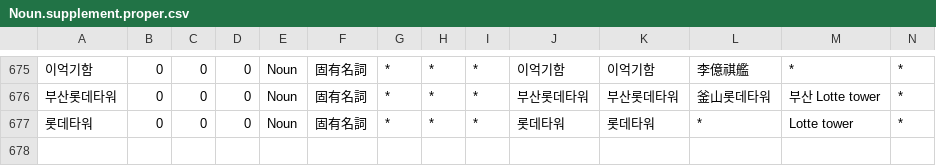
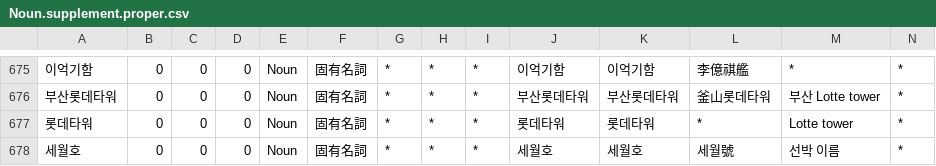
Before and after one commit to okikirmui/handic, a CSV file: seed/Noun.supplement.proper.csv, drawn as a sheet; only a part is shown, gaps mark what is left out; rows hold the shown columns only; the diff names each change by its address in the sheet, - before the commit and + after, or states it on an @@ line.

```diff
--- a/seed/Noun.supplement.proper.csv
+++ b/seed/Noun.supplement.proper.csv
+row 678: 세월호 | 0 | 0 | 0 | Noun | 固有名詞 | * | * | * | 세월호 | 세월호 | 세월號 | 선박 이름 | *
```
Also changed, not shown: seed/Noun.supplement.name.csv, seed/Noun.supplement.org.csv, 3 other files.
